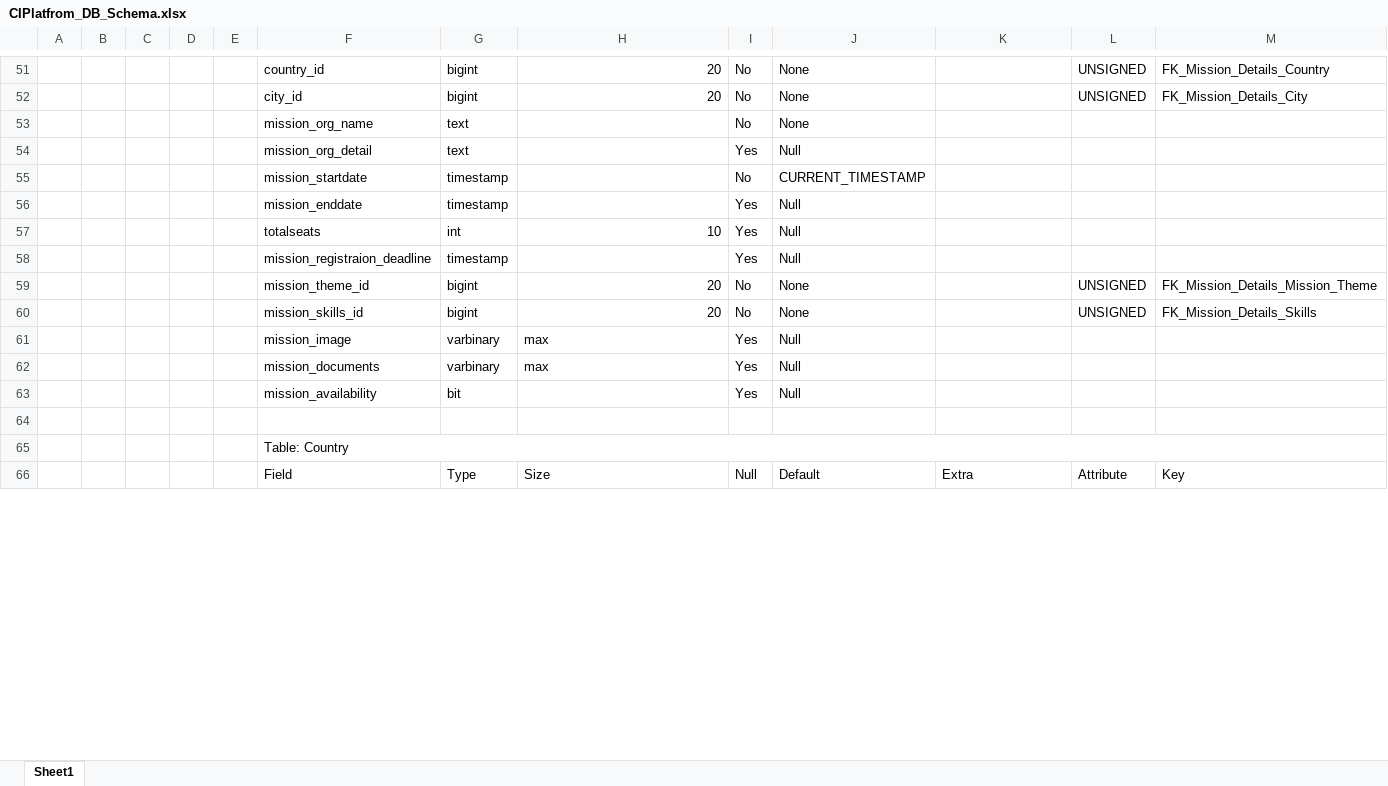
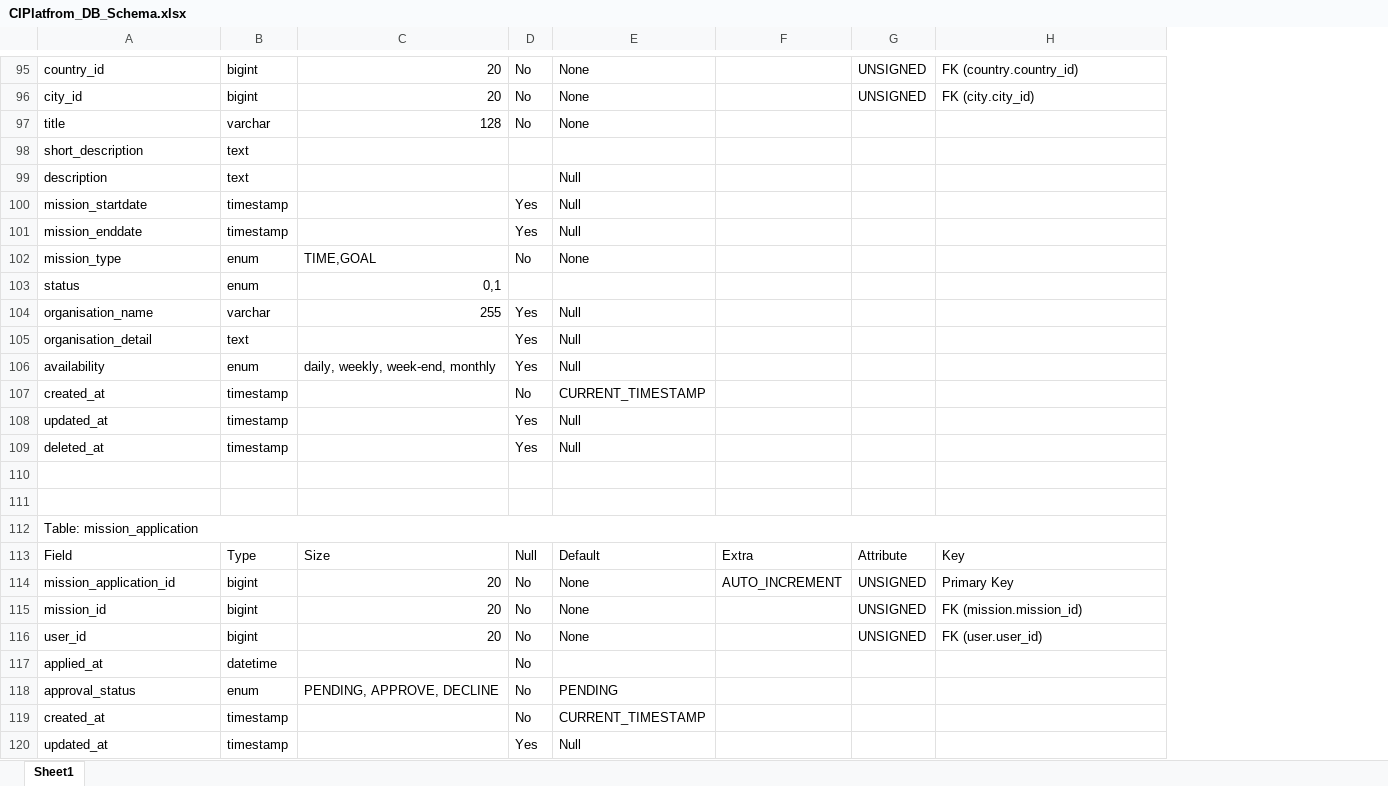
Before and after one commit to Jpcoding33/SQL_Assignment, an Excel workbook: CIPlatfrom_DB_Schema.xlsx, sheet Sheet1, drawn as a sheet; only a part is shown, gaps mark what is left out; values as stored, in another font and other column widths than the file's, no cell formats; table styles not drawn; removed rows and columns are numbered as before the commit, all else as after; the diff covers the shown part only; the diff names each change by its address in the sheet, - before the commit and + after, or states it on an @@ line.

```diff
--- a/CIPlatfrom_DB_Schema.xlsx (sheet Sheet1)
+++ b/CIPlatfrom_DB_Schema.xlsx (sheet Sheet1)
-column A, empty
-column B, empty
-column C, empty
-column D, empty
-column E, empty
-H95: FK_Mission_Details_Country
+H95: FK (country.country_id)
-H96: FK_Mission_Details_City
+H96: FK (city.city_id)
-row 53:  |  |  |  |  | mission_org_name | text |  | No | None
+row 97: title | varchar | 128 | No | None
+row 98: short_description | text
-A99: mission_org_detail
+A99: description
-D99: Yes
+D99: (empty)
-D100: No
+D100: Yes
-E100: CURRENT_TIMESTAMP
+E100: Null
-row 57:  |  |  |  |  | totalseats | int | 10 | Yes | Null
+row 102: mission_type | enum | TIME,GOAL | No | None
+row 103: status | enum | 0,1
+row 104: organisation_name | varchar | 255 | Yes | Null
+row 105: organisation_detail | text |  | Yes | Null
+row 106: availability | enum | daily, weekly, week-end, monthly | Yes | Null
+row 107: created_at | timestamp |  | No | CURRENT_TIMESTAMP
-A108: mission_registraion_deadline
+A108: updated_at
-row 59:  |  |  |  |  | mission_theme_id | bigint | 20 | No | None |  | UNSIGNED | FK_Mission_Details_Mission_Theme
-row 60:  |  |  |  |  | mission_skills_id | bigint | 20 | No | None |  | UNSIGNED | FK_Mission_Details_Skills
-row 61:  |  |  |  |  | mission_image | varbinary | max | Yes | Null
-row 62:  |  |  |  |  | mission_documents | varbinary | max | Yes | Null
-A109: mission_availability
+A109: deleted_at
-B109: bit
+B109: timestamp
+row 111: (empty)
-A112: Table: Country
+A112: Table: mission_application
+row 114: mission_application_id | bigint | 20 | No | None | AUTO_INCREMENT | UNSIGNED | Primary Key
+row 115: mission_id | bigint | 20 | No | None |  | UNSIGNED | FK (mission.mission_id)
+row 116: user_id | bigint | 20 | No | None |  | UNSIGNED | FK (user.user_id)
+row 117: applied_at | datetime |  | No
+row 118: approval_status | enum | PENDING, APPROVE, DECLINE | No | PENDING
+row 119: created_at | timestamp |  | No | CURRENT_TIMESTAMP
+row 120: updated_at | timestamp |  | Yes | Null
```
Also changed, not shown: 179 added rows, 45 removed rows, 15 moved rows and 65 edited cells elsewhere in this sheet, cell formats.
